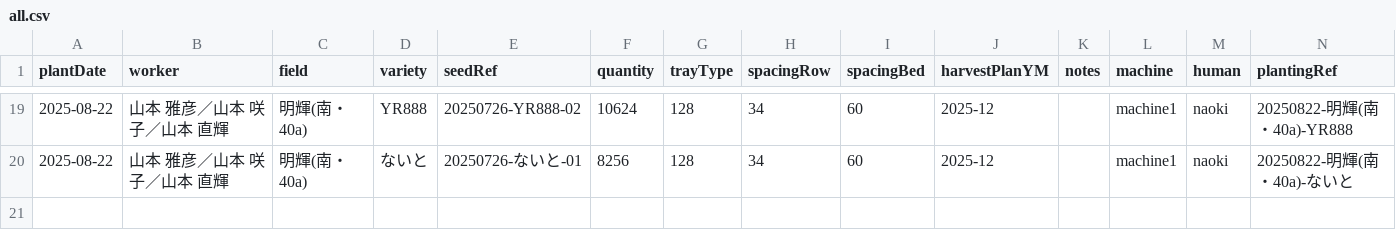
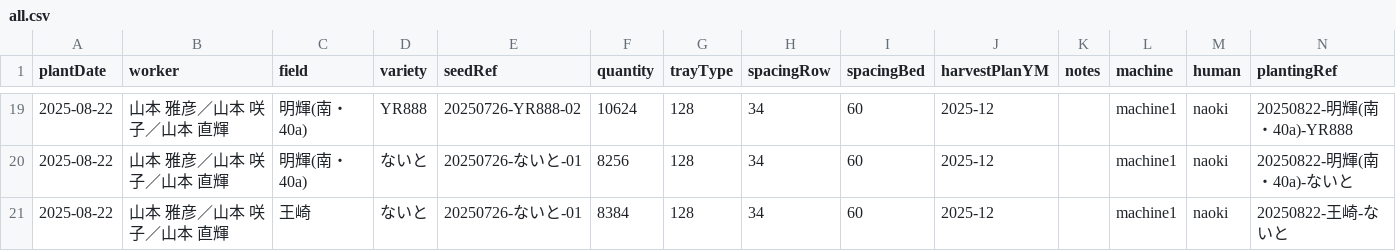
Before and after one commit to yamamoto-to-farm/yamamoto-farm-log, a CSV file: logs/planting/all.csv, drawn as a sheet; only a part is shown, gaps mark what is left out.

```diff
--- a/logs/planting/all.csv
+++ b/logs/planting/all.csv
@@ -20 +20,2 @@ plantDate,worker,field,variety,seedRef,quantity,trayType,spacingRow,spacingBed,h
 2025-08-22,山本 雅彦／山本 咲子／山本 直輝,明輝(南・40a),ないと,20250726-ないと-01,8256,128,34,60,2025-12,,machine1,naoki,20250822-明輝(南・40a)-ないと
+2025-08-22,山本 雅彦／山本 咲子／山本 直輝,王崎,ないと,20250726-ないと-01,8384,128,34,60,2025-12,,machine1,naoki,20250822-王崎-ないと
```
Also changed, not shown: 1 other file.
